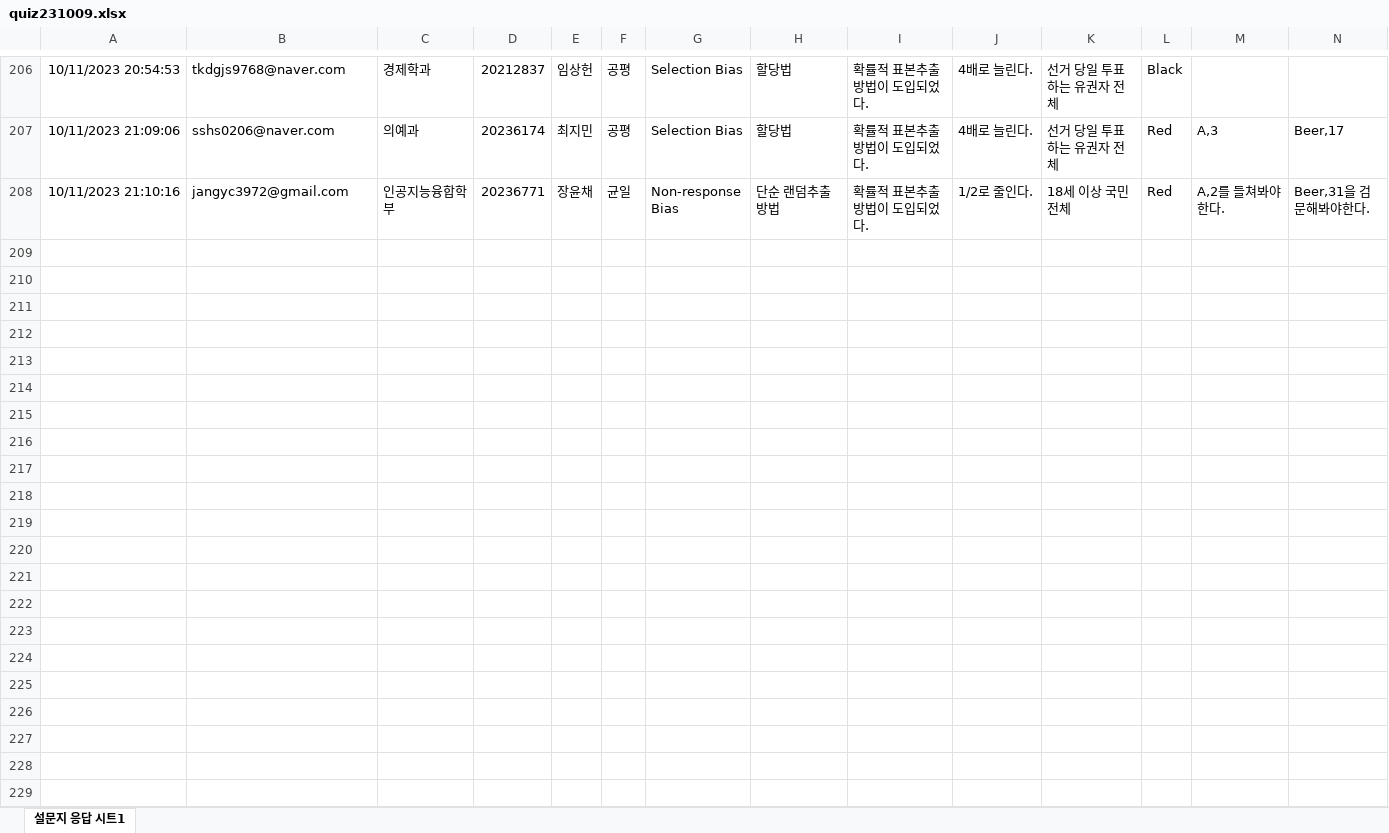
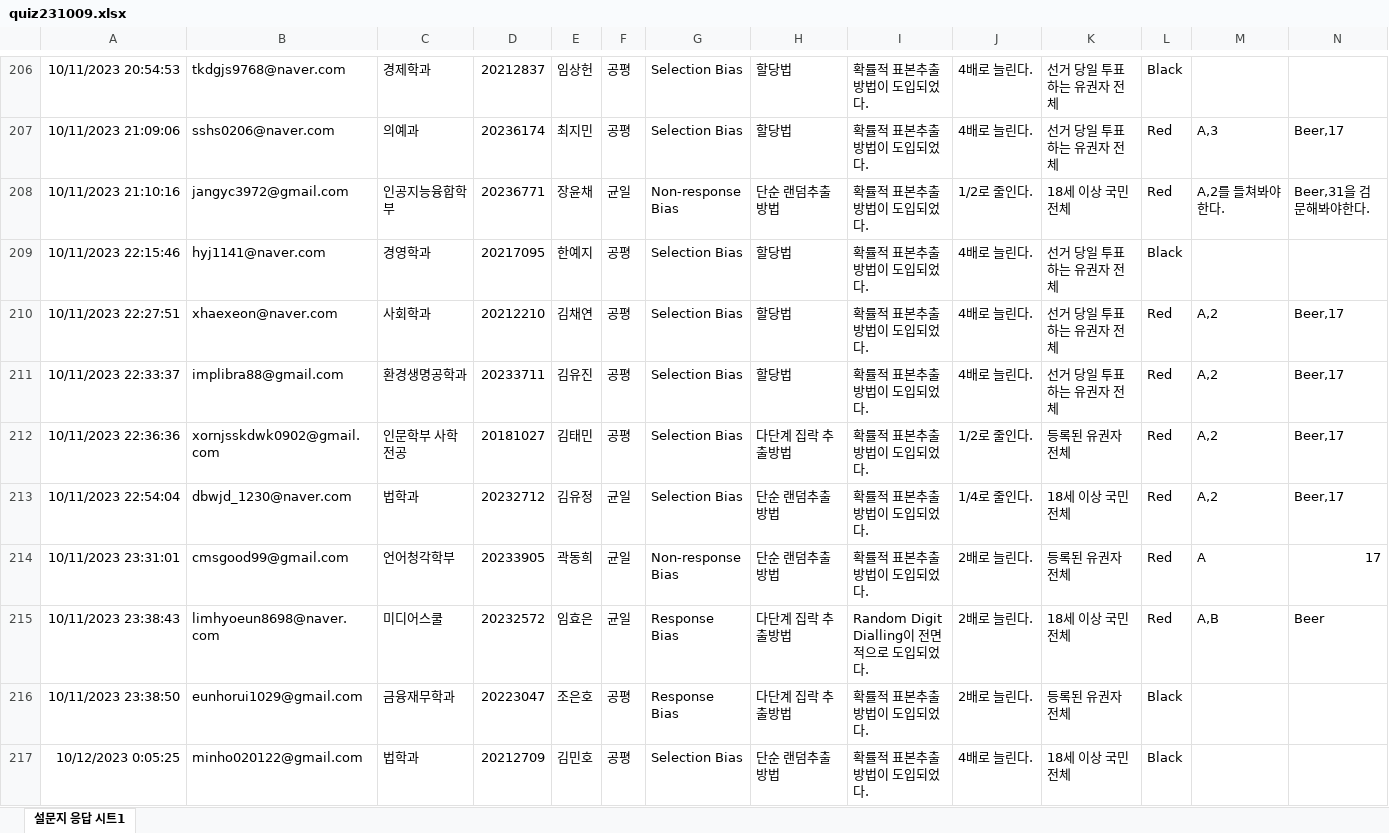
Before and after one commit to kwlee58/class202302, an Excel workbook: R/data/quiz231009.xlsx, sheet 설문지 응답 시트1, drawn as a sheet; only a part is shown, gaps mark what is left out; values as stored, in another font and other column widths than the file's, no borders; rows hold the shown columns only; the diff covers the shown part only; the diff names each change by its address in the sheet, - before the commit and + after, or states it on an @@ line.

```diff
--- a/R/data/quiz231009.xlsx (sheet 설문지 응답 시트1)
+++ b/R/data/quiz231009.xlsx (sheet 설문지 응답 시트1)
+row 209: 10/11/2023 22:15:46 | hyj1141@naver.com | 경영학과 | 20217095 | 한예지 | 공평 | Selection Bias | 할당법 | 확률적 표본추출방법이 도입되었다. | 4배로 늘린다. | 선거 당일 투표하는 유권자 전체 | Black
+row 210: 10/11/2023 22:27:51 | xhaexeon@naver.com | 사회학과 | 20212210 | 김채연 | 공평 | Selection Bias | 할당법 | 확률적 표본추출방법이 도입되었다. | 4배로 늘린다. | 선거 당일 투표하는 유권자 전체 | Red | A,2 | Beer,17
+row 211: 10/11/2023 22:33:37 | implibra88@gmail.com | 환경생명공학과 | 20233711 | 김유진 | 공평 | Selection Bias | 할당법 | 확률적 표본추출방법이 도입되었다. | 4배로 늘린다. | 선거 당일 투표하는 유권자 전체 | Red | A,2 | Beer,17
+row 212: 10/11/2023 22:36:36 | xornjsskdwk0902@gmail.com | 인문학부 사학전공 | 20181027 | 김태민 | 공평 | Selection Bias | 다단계 집락 추출방법 | 확률적 표본추출방법이 도입되었다. | 1/2로 줄인다. | 등록된 유권자 전체 | Red | A,2 | Beer,17
+row 213: 10/11/2023 22:54:04 | dbwjd_1230@naver.com | 법학과 | 20232712 | 김유정 | 균일 | Selection Bias | 단순 랜덤추출방법 | 확률적 표본추출방법이 도입되었다. | 1/4로 줄인다. | 18세 이상 국민 전체 | Red | A,2 | Beer,17
+row 214: 10/11/2023 23:31:01 | cmsgood99@gmail.com | 언어청각학부 | 20233905 | 곽동희 | 균일 | Non-response Bias | 단순 랜덤추출방법 | 확률적 표본추출방법이 도입되었다. | 2배로 늘린다. | 등록된 유권자 전체 | Red | A | 17
+row 215: 10/11/2023 23:38:43 | limhyoeun8698@naver.com | 미디어스쿨 | 20232572 | 임효은 | 균일 | Response Bias | 다단계 집락 추출방법 | Random Digit Dialling이 전면적으로 도입되었다. | 2배로 늘린다. | 18세 이상 국민 전체 | Red | A,B | Beer
+row 216: 10/11/2023 23:38:50 | eunhorui1029@gmail.com | 금융재무학과 | 20223047 | 조은호 | 공평 | Response Bias | 다단계 집락 추출방법 | 확률적 표본추출방법이 도입되었다. | 2배로 늘린다. | 등록된 유권자 전체 | Black
+row 217: 10/12/2023 0:05:25 | minho020122@gmail.com | 법학과 | 20212709 | 김민호 | 공평 | Selection Bias | 단순 랜덤추출방법 | 확률적 표본추출방법이 도입되었다. | 4배로 늘린다. | 18세 이상 국민 전체 | Black
```
Also changed, not shown: 8 added rows elsewhere in this sheet, R/data/quiz231002.xlsx, R/data/quiz231002_tmp.xlsx, 18 other files.
